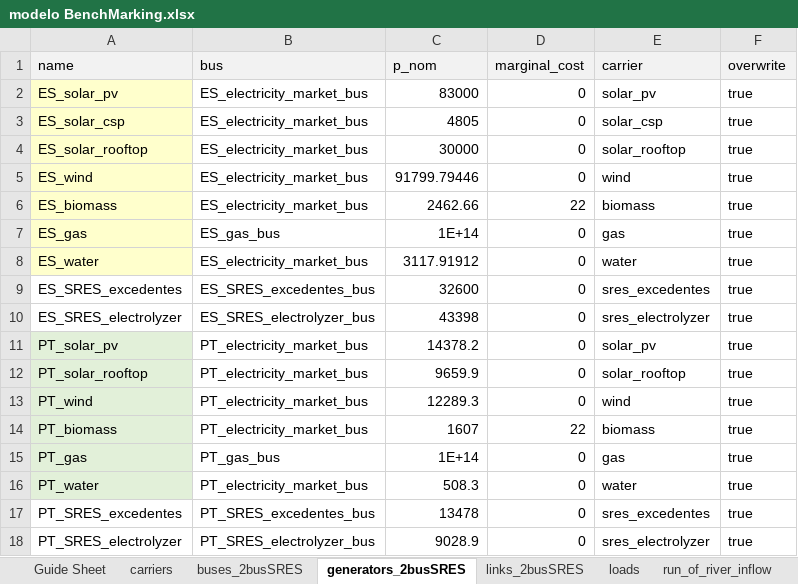
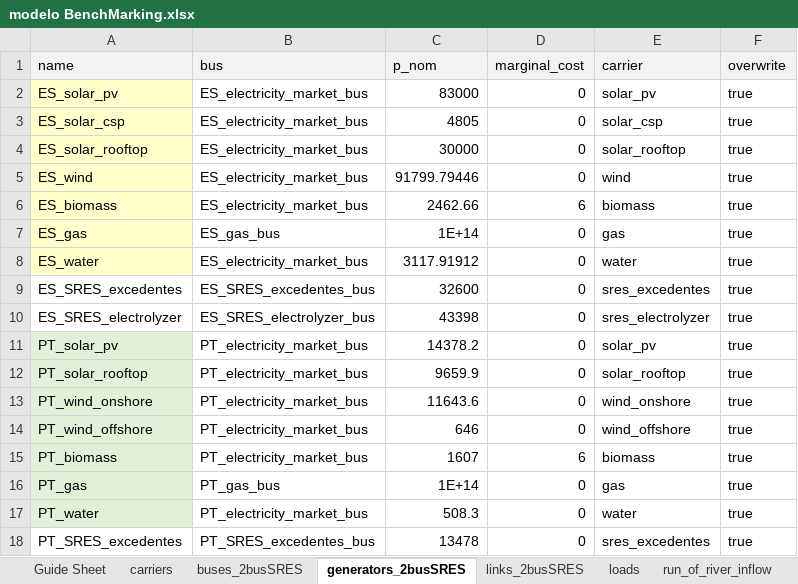
Before and after one commit to anabatres28-png/Dispatching-Project-in-PypSA, an Excel workbook: Parte III. Modelo España-Portugal-Francia/modelo BenchMarking.xlsx, sheet generators_2busSRES, drawn as a sheet; only a part is shown; the shorter side is filled out with more unchanged rows; values as stored, in another font and other column widths than the file's, no borders; addresses are those after the commit; the diff names each change by its address in the sheet, - before the commit and + after, or states it on an @@ line.

```diff
--- a/Parte III. Modelo España-Portugal-Francia/modelo BenchMarking.xlsx (sheet generators_2busSRES)
+++ b/Parte III. Modelo España-Portugal-Francia/modelo BenchMarking.xlsx (sheet generators_2busSRES)
-D6 (marginal_cost): 22
+D6 (marginal_cost): 6
-A13 (name): PT_wind
+A13 (name): PT_wind_onshore
-C13 (p_nom): 12289.3
+C13 (p_nom): 11643.6
-E13 (carrier): wind
+E13 (carrier): wind_onshore
+row 14: PT_wind_offshore | PT_electricity_market_bus | 646 | 0 | wind_offshore | true
-D15 (marginal_cost): 22
+D15 (marginal_cost): 6
```
Also changed, not shown: sheet profiles, sheet demands, sheet Origen de Datos, sheet carriers, sheet links_2busSRES, formulas that keep their value, hojas_de_datos/ResultadosBenchMarking.xlsx, 2 other files.
